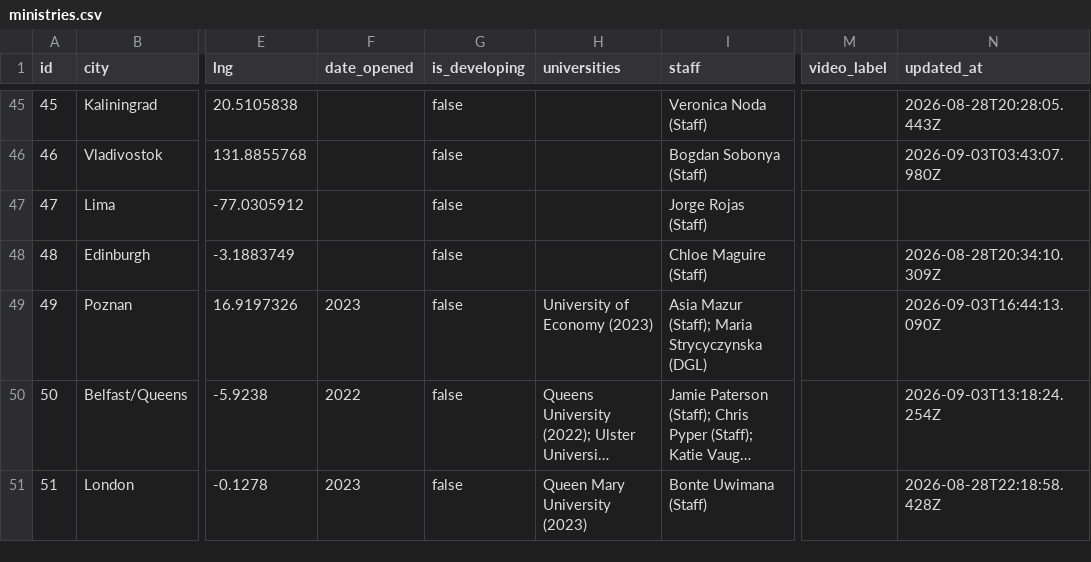
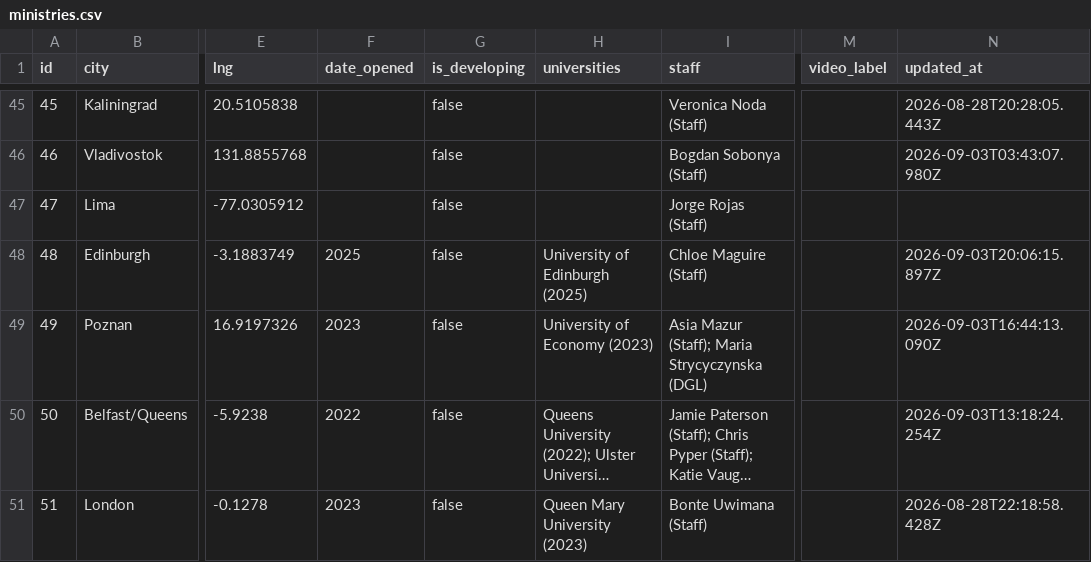
Before and after one commit to claydd218/younglife-university-map, a CSV file: data/ministries.csv, drawn as a sheet; only a part is shown, gaps mark what is left out; long unchanged cells end in …; the diff names each change by its address in the sheet, - before the commit and + after, or states it on an @@ line.

Commit message:
Update ministry: Edinburgh, United Kingdom

```diff
--- a/data/ministries.csv
+++ b/data/ministries.csv
-F48 (date_opened): (empty)
+F48 (date_opened): 2025
-H48 (universities): (empty)
+H48 (universities): University of Edinburgh (2025)
-N48 (updated_at): 2026-08-28T20:34:10.309Z
+N48 (updated_at): 2026-09-03T20:06:15.897Z
```
